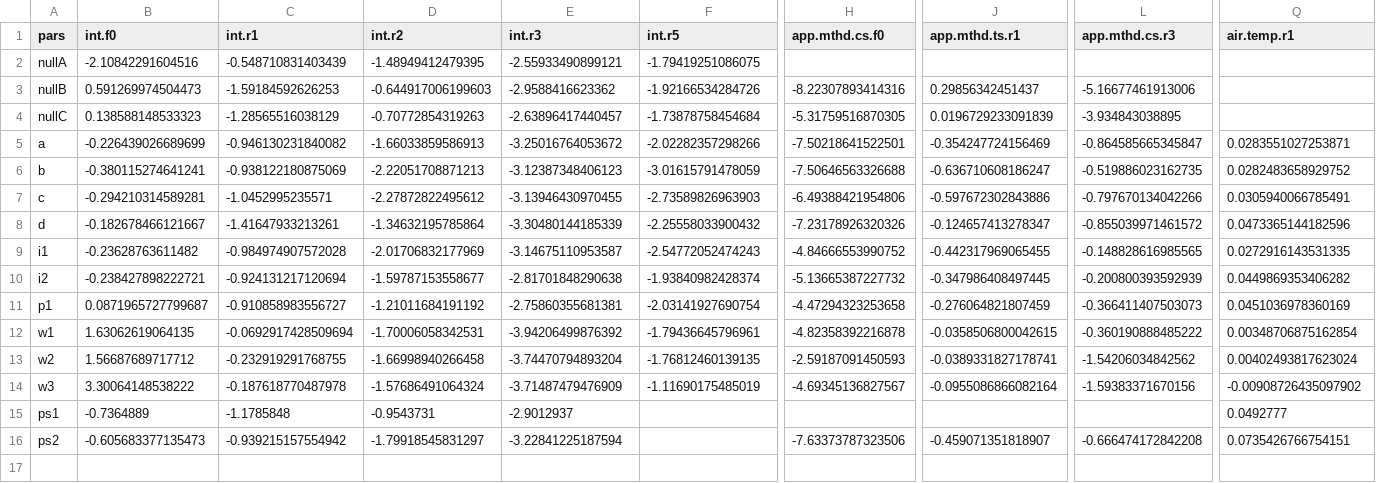
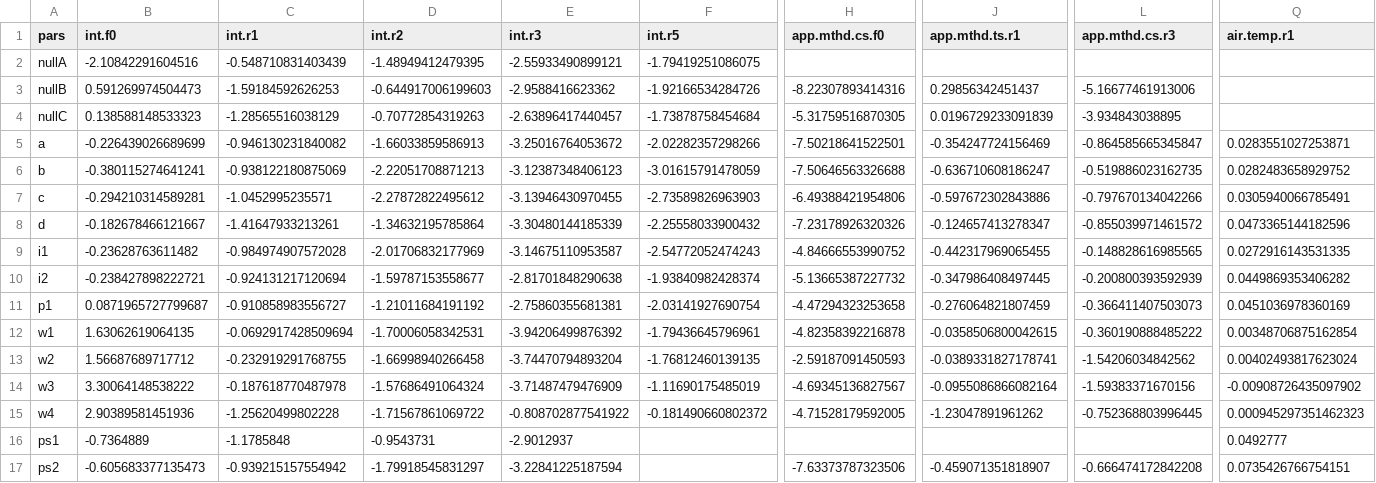
Before and after one commit to AU-BCE-EE/Hafner-2024-ALFAM2-dev, a CSV file: pars/output/pars.csv, drawn as a sheet; only a part is shown, gaps mark what is left out; rows hold the shown columns only; the diff names each change by its address in the sheet, - before the commit and + after, or states it on an @@ line.

```diff
--- a/pars/output/pars.csv
+++ b/pars/output/pars.csv
+row 15: w4 | 2.90389581451936 | -1.25620499802228 | -1.71567861069722 | -0.808702877541922 | -0.181490660802372 | -4.71528179592005 | -1.23047891961262 | -0.752368803996445 | 0.000945297351462323
```
Also changed, not shown: pars/output/fit_168.csv, pars/output/fit_168_app_mthd.csv, 15 other files.
